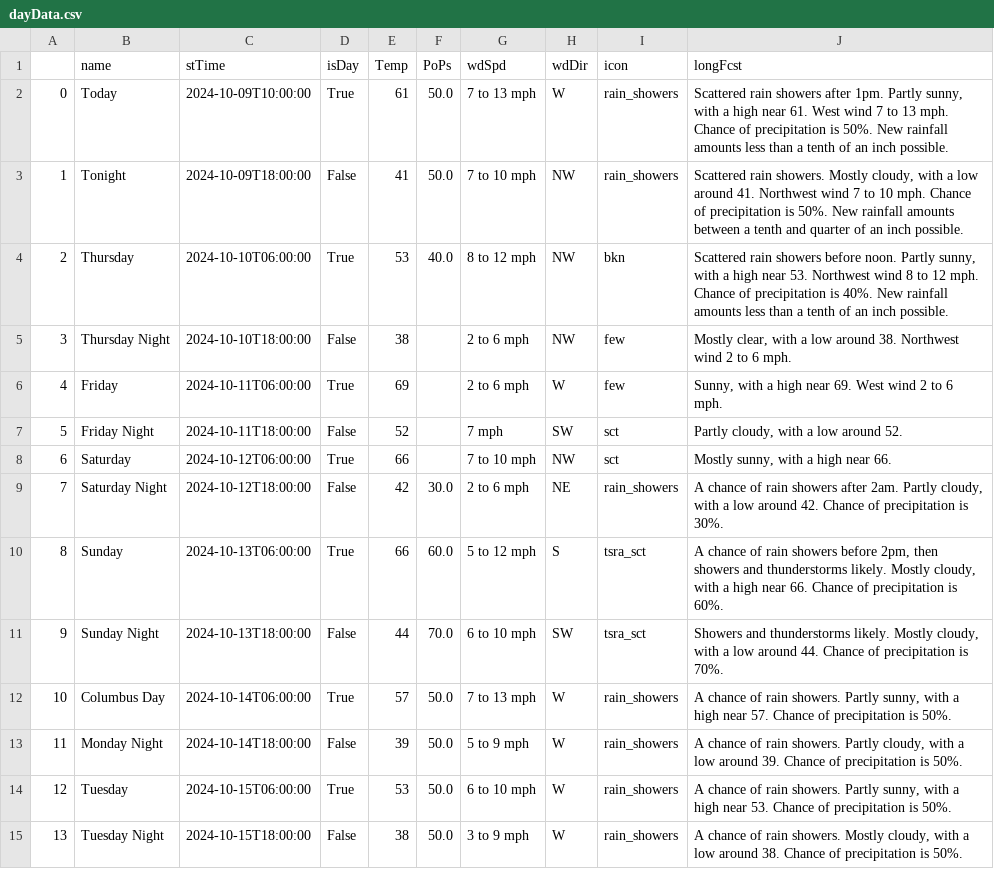
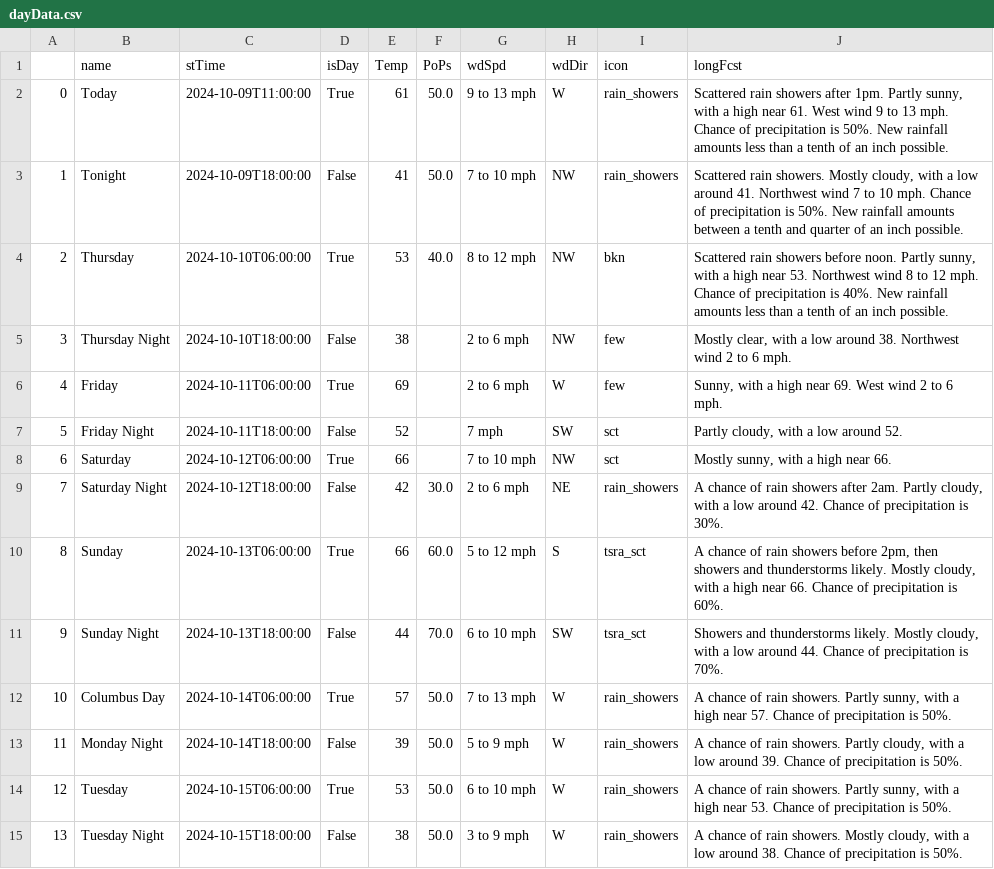
Before and after one commit to avinasharavind/weather-dashboard, a CSV file: static/files/dayData.csv, drawn as a sheet.

```diff
--- a/static/files/dayData.csv
+++ b/static/files/dayData.csv
@@ -1,3 +1,3 @@
 ,name,stTime,isDay,Temp,PoPs,wdSpd,wdDir,icon,longFcst
-0,Today,2024-10-09T10:00:00,True,61,50.0,7 to 13 mph,W,rain_showers,"Scattered rain showers after 1pm. Partly sunny, with a high near 61. West wind 7 to 13 mph. Chance of precipitation is 50%. New rainfall amounts less than a tenth of an inch possible."
+0,Today,2024-10-09T11:00:00,True,61,50.0,9 to 13 mph,W,rain_showers,"Scattered rain showers after 1pm. Partly sunny, with a high near 61. West wind 9 to 13 mph. Chance of precipitation is 50%. New rainfall amounts less than a tenth of an inch possible."
 1,Tonight,2024-10-09T18:00:00,False,41,50.0,7 to 10 mph,NW,rain_showers,"Scattered rain showers. Mostly cloudy, with a low around 41. Northwest wind 7 to 10 mph. Chance of precipitation is 50%. New rainfall amounts between a tenth and quarter of an inch possible."
```
Also changed, not shown: static/files/hourData.csv, 2 other files.
